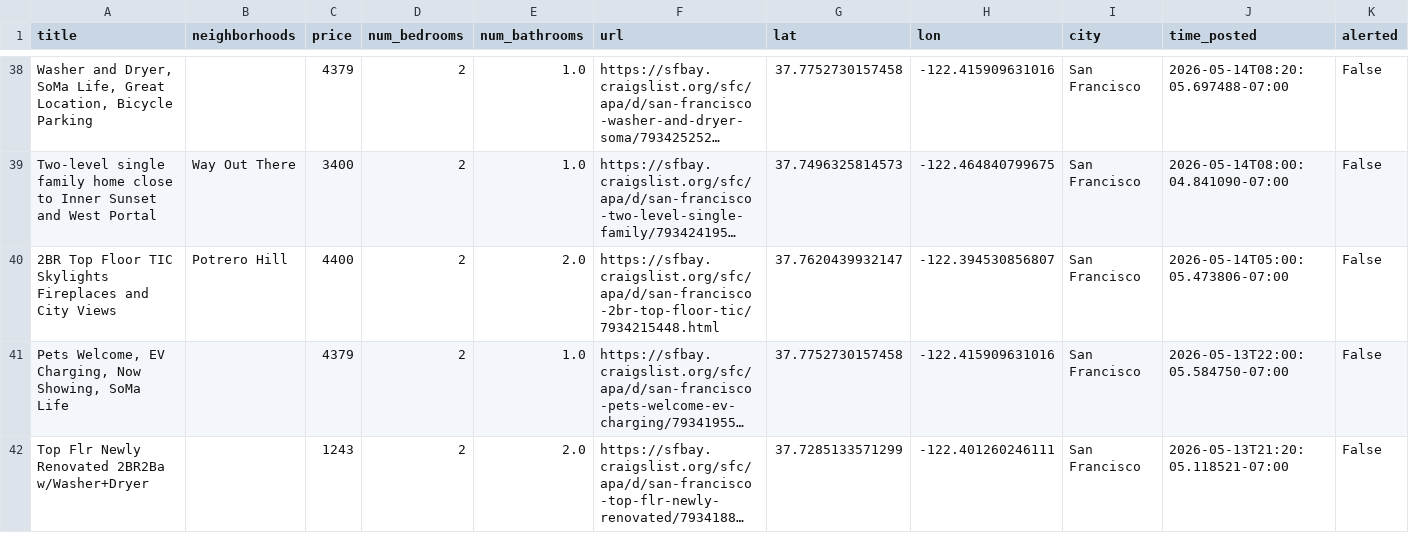
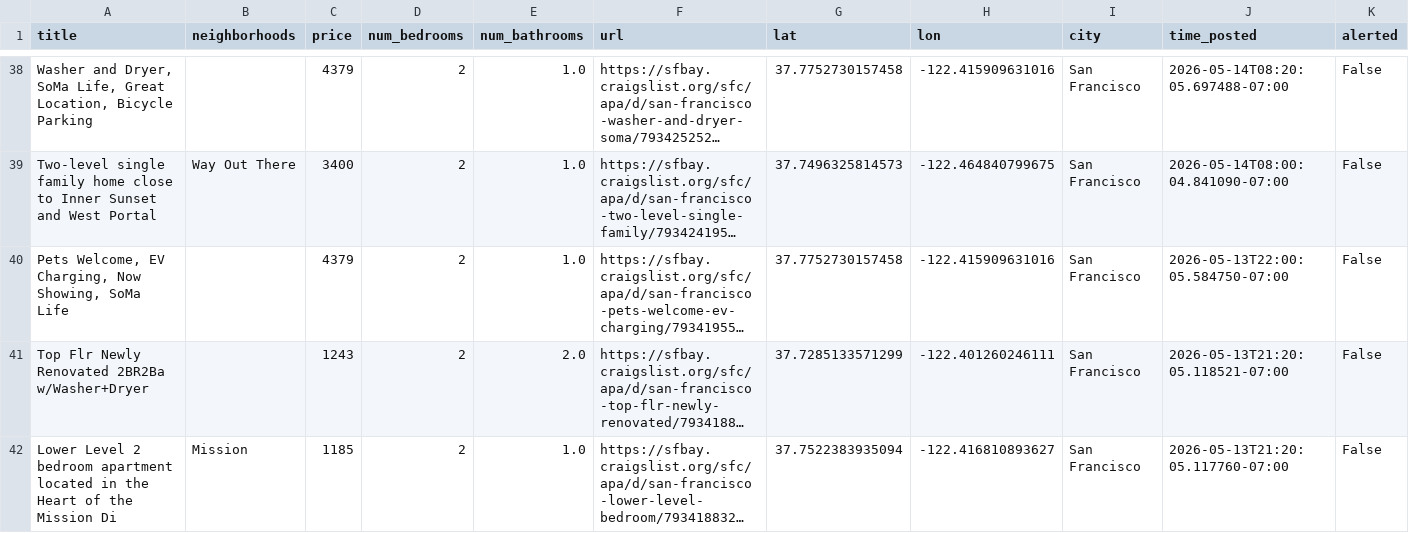
Before and after one commit to dHbdHbdHb/craigslist_alert, a CSV file: craigslist_data/listings_active.csv, drawn as a sheet; only a part is shown, gaps mark what is left out; the shorter side is filled out with more unchanged rows; long unchanged cells end in …; rows hold the shown columns only; the diff names each change by its address in the sheet, - before the commit and + after, or states it on an @@ line.

Commit message:
Auto-update listings: 2026-05-14 14:42:05

```diff
--- a/craigslist_data/listings_active.csv
+++ b/craigslist_data/listings_active.csv
-row 40: 2BR Top Floor TIC Skylights Fireplaces and City Views | Potrero Hill | 4400 | 2 | 2.0 | https://sfbay.craigslist.org/sfc/apa/d/san-francisco-2br-top-floor-tic/7934215448.html | 37.7620439932147 | -122.394530856807 | San Francisco | 2026-05-14T05:00:05.473806-07:00 | False
```
Also changed, not shown: 1 other file.
